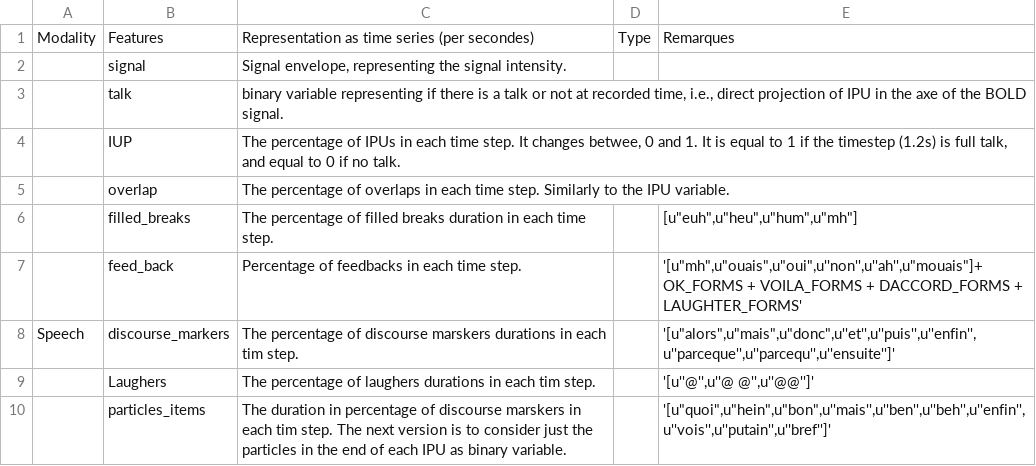
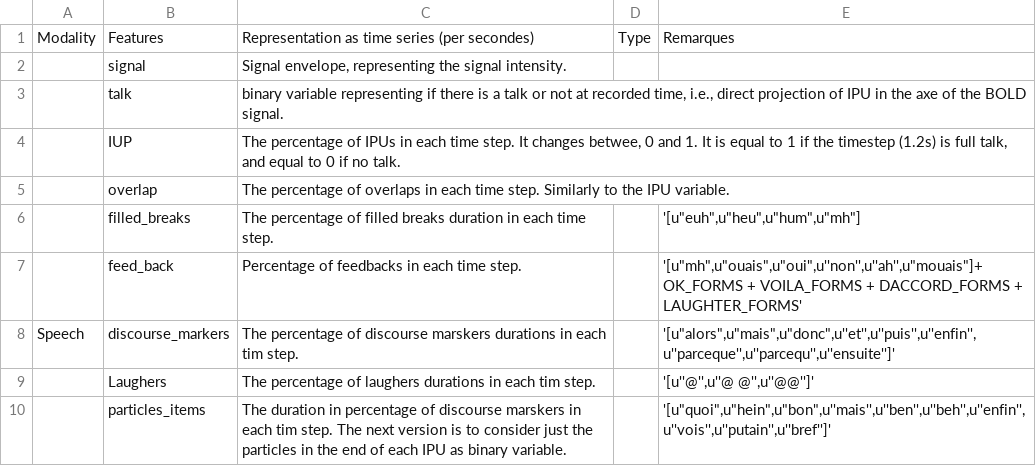
Before and after one commit to Hmamouche/NeuroTSConvers, a TSV file: behavioral_variables_description.tsv, drawn as a sheet; only a part is shown.

Commit message:
Update behavioral_variables_description.tsv

```diff
--- a/behavioral_variables_description.tsv
+++ b/behavioral_variables_description.tsv
@@ -5,3 +5,3 @@ Modality	Features	Representation as time series (per secondes)	Type	Remarques
 	overlap	The percentage of overlaps  in each time step. Similarly to the IPU variable.		
-	filled_breaks	The percentage of filled breaks duration  in each time step.		[u"euh",u"heu",u"hum",u"mh"]
+	filled_breaks	The percentage of filled breaks duration  in each time step.		'[u"euh",u"heu",u"hum",u"mh"]
 	feed_back	Percentage of feedbacks in each time step.		'[u"mh",u"ouais",u"oui",u''non'',u''ah'',u"mouais"]+ OK_FORMS + VOILA_FORMS + DACCORD_FORMS + LAUGHTER_FORMS'
```
